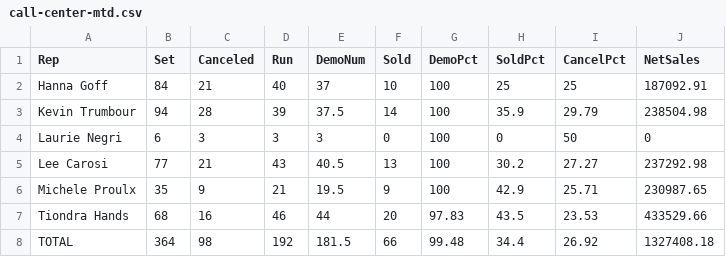
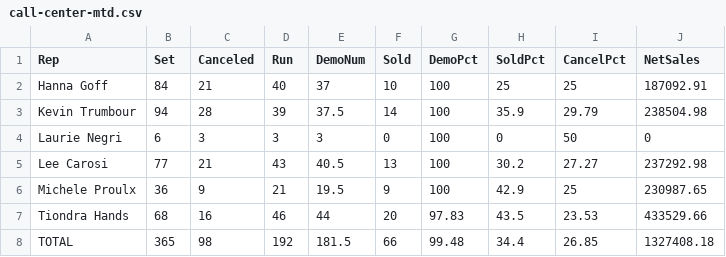
Before and after one commit to SeanSenno/rebath-call-center-dashboard, a CSV file: data/call-center-mtd.csv, drawn as a sheet.

Commit message:
Daily call center data update

```diff
--- a/data/call-center-mtd.csv
+++ b/data/call-center-mtd.csv
@@ -5,4 +5,4 @@ Laurie Negri,6,3,3,3,0,100,0,50,0
 Lee Carosi,77,21,43,40.5,13,100,30.2,27.27,237292.98
-Michele Proulx,35,9,21,19.5,9,100,42.9,25.71,230987.65
+Michele Proulx,36,9,21,19.5,9,100,42.9,25,230987.65
 Tiondra Hands,68,16,46,44,20,97.83,43.5,23.53,433529.66
-TOTAL,364,98,192,181.5,66,99.48,34.4,26.92,1327408.18
+TOTAL,365,98,192,181.5,66,99.48,34.4,26.85,1327408.18
```
